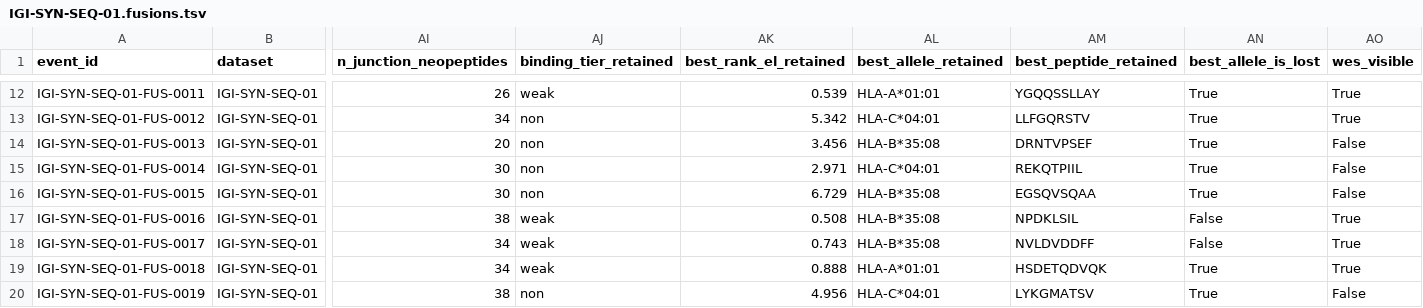
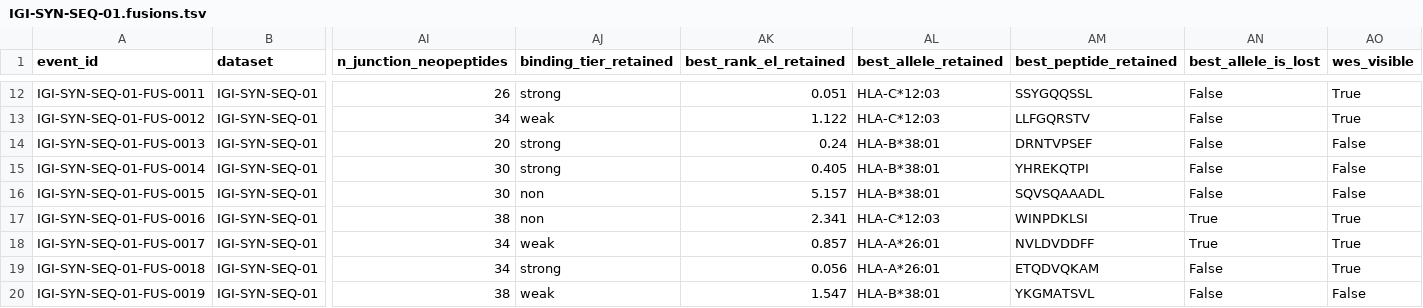
Before and after one commit to igi-unc/igi-syn-seq, a TSV file: catalog/output/IGI-SYN-SEQ-01.fusions.tsv, drawn as a sheet; only a part is shown, gaps mark what is left out; the diff covers the shown part only; the diff names each change by its address in the sheet, - before the commit and + after, or states it on an @@ line.

```diff
--- a/catalog/output/IGI-SYN-SEQ-01.fusions.tsv
+++ b/catalog/output/IGI-SYN-SEQ-01.fusions.tsv
-AJ12 (binding_tier_retained): weak
+AJ12 (binding_tier_retained): strong
-AK12 (best_rank_el_retained): 0.539
+AK12 (best_rank_el_retained): 0.051
-AL12 (best_allele_retained): HLA-A*01:01
+AL12 (best_allele_retained): HLA-C*12:03
-AM12 (best_peptide_retained): YGQQSSLLAY
+AM12 (best_peptide_retained): SSYGQQSSL
-AN12:AN16 (best_allele_is_lost): True
+AN12:AN16 (best_allele_is_lost): False
-AJ13 (binding_tier_retained): non
+AJ13 (binding_tier_retained): weak
-AK13 (best_rank_el_retained): 5.342
+AK13 (best_rank_el_retained): 1.122
-AL13 (best_allele_retained): HLA-C*04:01
+AL13 (best_allele_retained): HLA-C*12:03
-AJ14:AJ15 (binding_tier_retained): non
+AJ14:AJ15 (binding_tier_retained): strong
-AK14 (best_rank_el_retained): 3.456
+AK14 (best_rank_el_retained): 0.24
-AL14 (best_allele_retained): HLA-B*35:08
+AL14 (best_allele_retained): HLA-B*38:01
-AK15 (best_rank_el_retained): 2.971
+AK15 (best_rank_el_retained): 0.405
-AL15 (best_allele_retained): HLA-C*04:01
+AL15 (best_allele_retained): HLA-B*38:01
-AM15 (best_peptide_retained): REKQTPIIL
+AM15 (best_peptide_retained): YHREKQTPI
-AK16 (best_rank_el_retained): 6.729
+AK16 (best_rank_el_retained): 5.157
-AL16 (best_allele_retained): HLA-B*35:08
+AL16 (best_allele_retained): HLA-B*38:01
-AM16 (best_peptide_retained): EGSQVSQAA
+AM16 (best_peptide_retained): SQVSQAAADL
-AJ17 (binding_tier_retained): weak
+AJ17 (binding_tier_retained): non
-AK17 (best_rank_el_retained): 0.508
+AK17 (best_rank_el_retained): 2.341
-AL17 (best_allele_retained): HLA-B*35:08
+AL17 (best_allele_retained): HLA-C*12:03
-AM17 (best_peptide_retained): NPDKLSIL
+AM17 (best_peptide_retained): WINPDKLSI
-AN17:AN18 (best_allele_is_lost): False
+AN17:AN18 (best_allele_is_lost): True
-AK18 (best_rank_el_retained): 0.743
+AK18 (best_rank_el_retained): 0.857
-AL18 (best_allele_retained): HLA-B*35:08
+AL18 (best_allele_retained): HLA-A*26:01
-AJ19 (binding_tier_retained): weak
+AJ19 (binding_tier_retained): strong
-AK19 (best_rank_el_retained): 0.888
+AK19 (best_rank_el_retained): 0.056
-AL19 (best_allele_retained): HLA-A*01:01
+AL19 (best_allele_retained): HLA-A*26:01
-AM19 (best_peptide_retained): HSDETQDVQK
+AM19 (best_peptide_retained): ETQDVQKAM
-AN19:AN20 (best_allele_is_lost): True
+AN19:AN20 (best_allele_is_lost): False
-AJ20 (binding_tier_retained): non
+AJ20 (binding_tier_retained): weak
-AK20 (best_rank_el_retained): 4.956
+AK20 (best_rank_el_retained): 1.547
-AL20 (best_allele_retained): HLA-C*04:01
+AL20 (best_allele_retained): HLA-B*38:01
-AM20 (best_peptide_retained): LYKGMATSV
+AM20 (best_peptide_retained): YKGMATSVL
```
Also changed, not shown: 42 edited cells elsewhere in this file, catalog/output/IGI-SYN-SEQ-01.expressed.tsv, catalog/output/IGI-SYN-SEQ-01.snv_indel.tsv, 12 other files.
